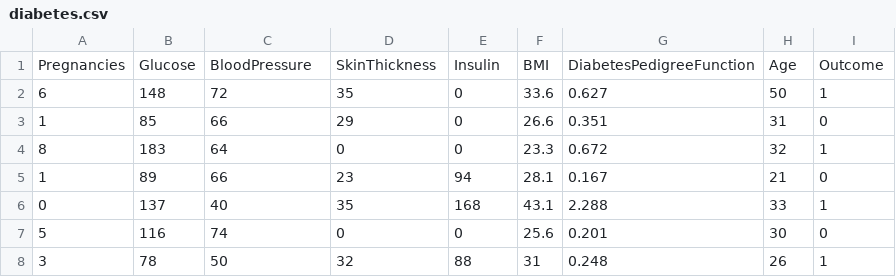
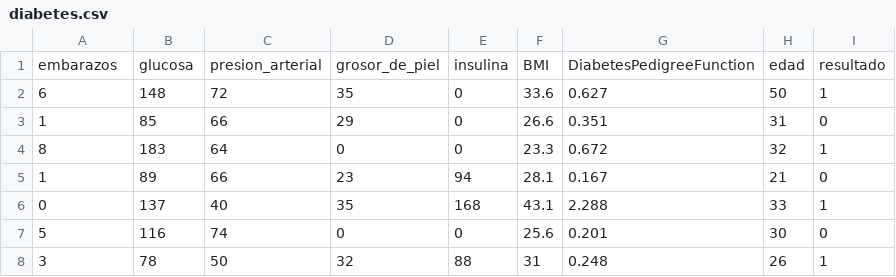
Before and after one commit to hernandezperezangelicaanahi-ai/estadistica-2026-b, a CSV file: diabetes.csv, drawn as a sheet; only a part is shown.

Commit message:
Update diabetes.csv

```diff
--- a/diabetes.csv
+++ b/diabetes.csv
@@ -1,2 +1,2 @@
-Pregnancies,Glucose,BloodPressure,SkinThickness,Insulin,BMI,DiabetesPedigreeFunction,Age,Outcome
+embarazos,glucosa,presion_arterial,grosor_de_piel,insulina,BMI,DiabetesPedigreeFunction,edad,resultado
 6,148,72,35,0,33.6,0.627,50,1
```
